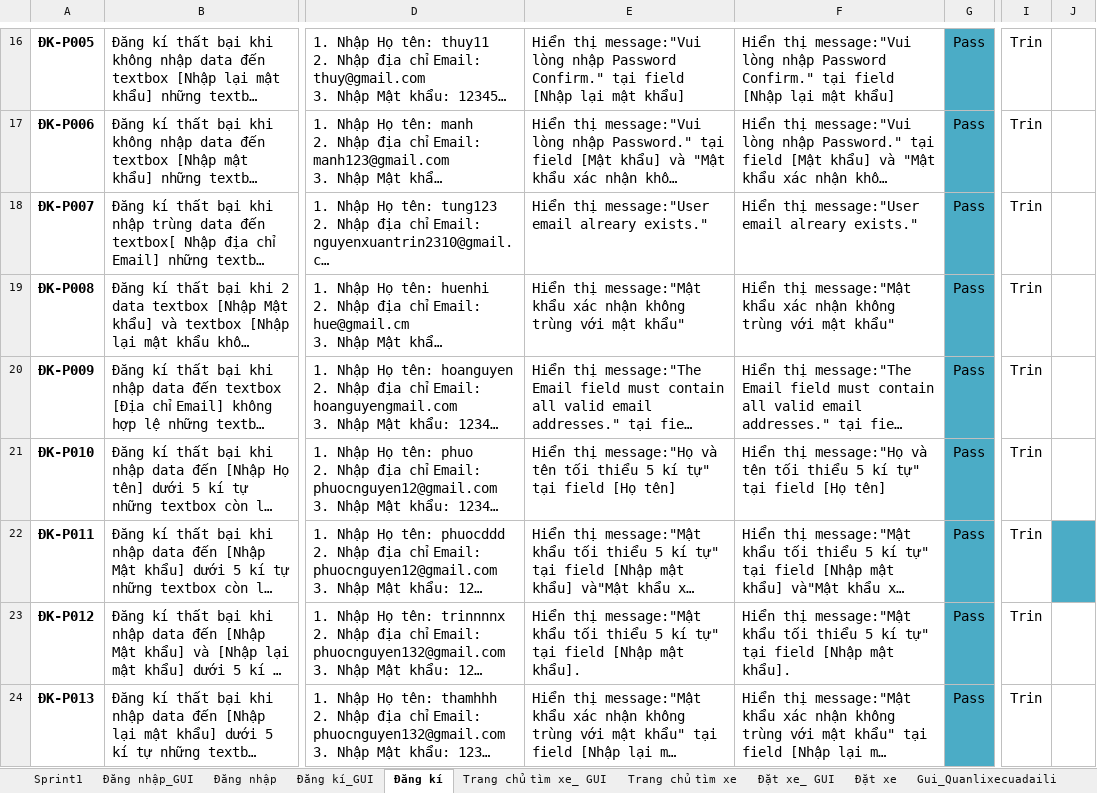
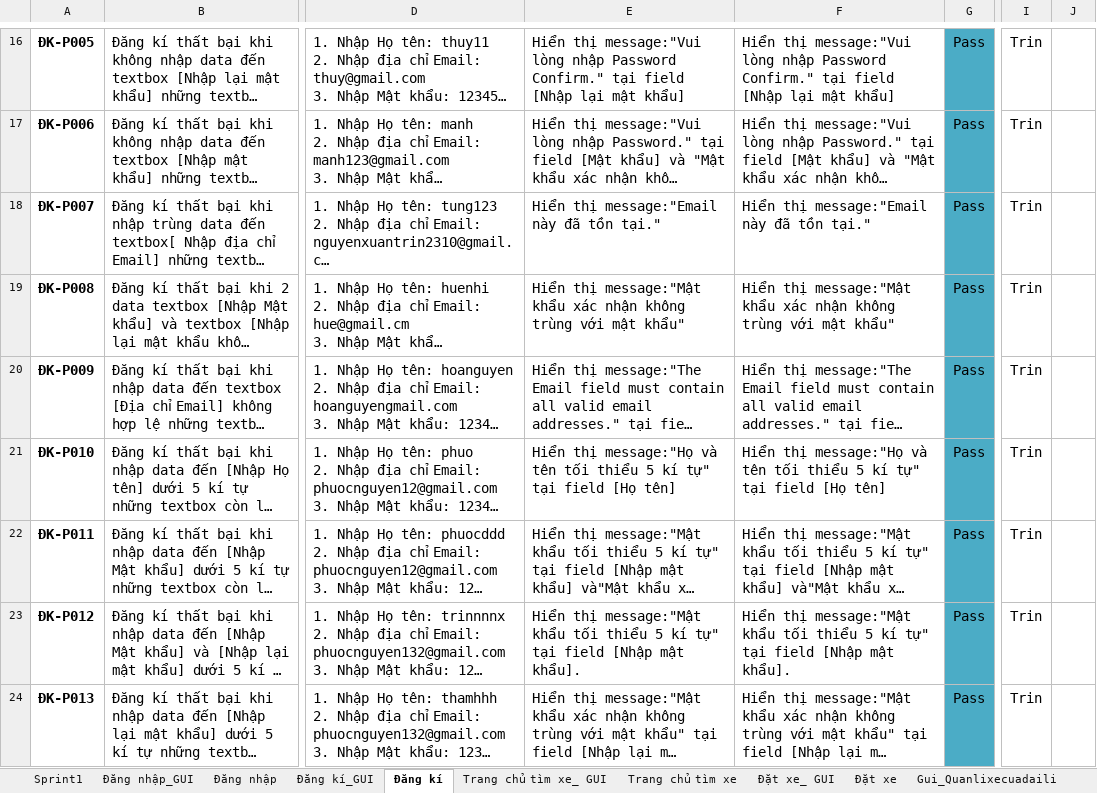
Before and after one commit to Trungri/khoaluantotnghiepDoc, an Excel workbook: 01_KHOA_LUAN_TN_DOCUMENT/8. TESTING/01.Sprint1/Test Case Sprint1.xlsx, sheet Đăng kí, drawn as a sheet; only a part is shown, gaps mark what is left out; long unchanged cells end in …; values as stored, in another font and other column widths than the file's, no borders; the diff covers the shown part only; the diff names each change by its address in the sheet, - before the commit and + after, or states it on an @@ line.

```diff
--- a/01_KHOA_LUAN_TN_DOCUMENT/8. TESTING/01.Sprint1/Test Case Sprint1.xlsx (sheet Đăng kí)
+++ b/01_KHOA_LUAN_TN_DOCUMENT/8. TESTING/01.Sprint1/Test Case Sprint1.xlsx (sheet Đăng kí)
-E18: Hiển thị message:"User email alreary exists."
+E18: Hiển thị message:"Email này đã tồn tại."
-F18: Hiển thị message:"User email alreary exists."
+F18: Hiển thị message:"Email này đã tồn tại."
-J22 fill: #4BACC6
+J22 fill: none
```
Also changed, not shown: 2 removed rows and 4 edited cells elsewhere in this sheet, sheet Thêm xe của đại lí, sheet Sprint1, sheet Quản lí xe của đại lí, sheet Trang chủ tìm xe, sheet Đặt xe, 22 other files.
